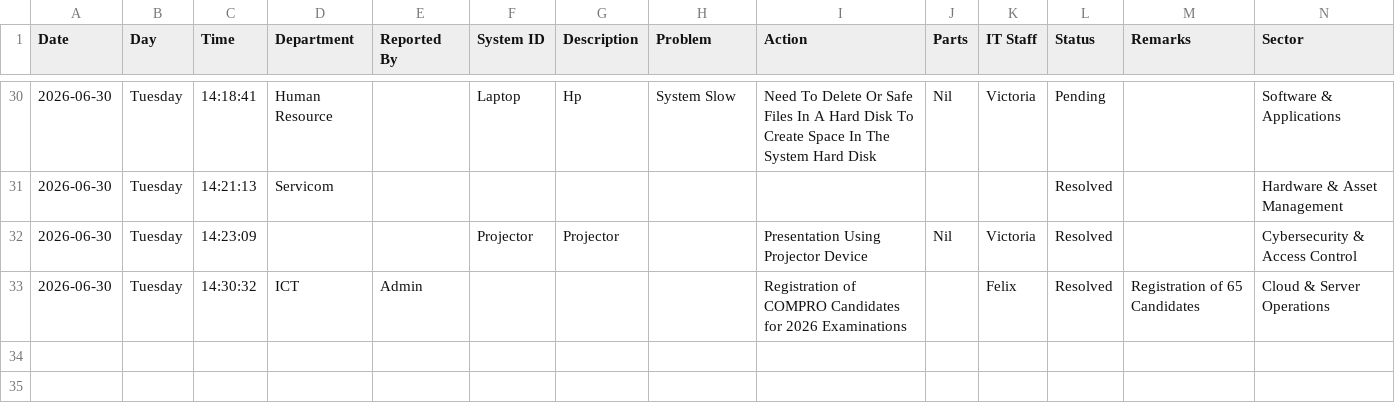
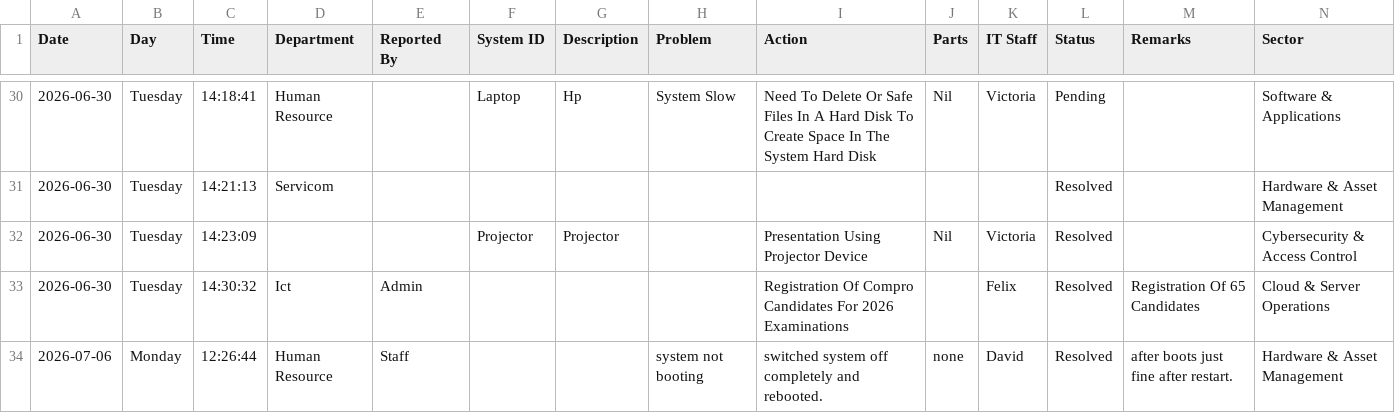
Before and after one commit to motechbello1/ICT-Report-Portal, a CSV file: ict_master_log.csv, drawn as a sheet; only a part is shown, gaps mark what is left out.

Commit message:
Auto-sync ict_master_log.csv

```diff
--- a/ict_master_log.csv
+++ b/ict_master_log.csv
@@ -32,2 +32,3 @@ Date,Day,Time,Department,Reported By,System ID,Description,Problem,Action,Parts,
 2026-06-30,Tuesday,14:23:09,,,Projector,Projector,,Presentation Using Projector Device,Nil,Victoria,Resolved,,Cybersecurity & Access Control
-2026-06-30,Tuesday,14:30:32,ICT,Admin,,,,Registration of COMPRO Candidates for 2026 Examinations,,Felix,Resolved,Registration of 65 Candidates ,Cloud & Server Operations
+2026-06-30,Tuesday,14:30:32,Ict,Admin,,,,Registration Of Compro Candidates For 2026 Examinations,,Felix,Resolved,Registration Of 65 Candidates,Cloud & Server Operations
+2026-07-06,Monday,12:26:44,Human Resource,Staff,,,system not booting,switched system off completely and rebooted.,none,David,Resolved,after boots just fine after restart.,Hardware & Asset Management
```
